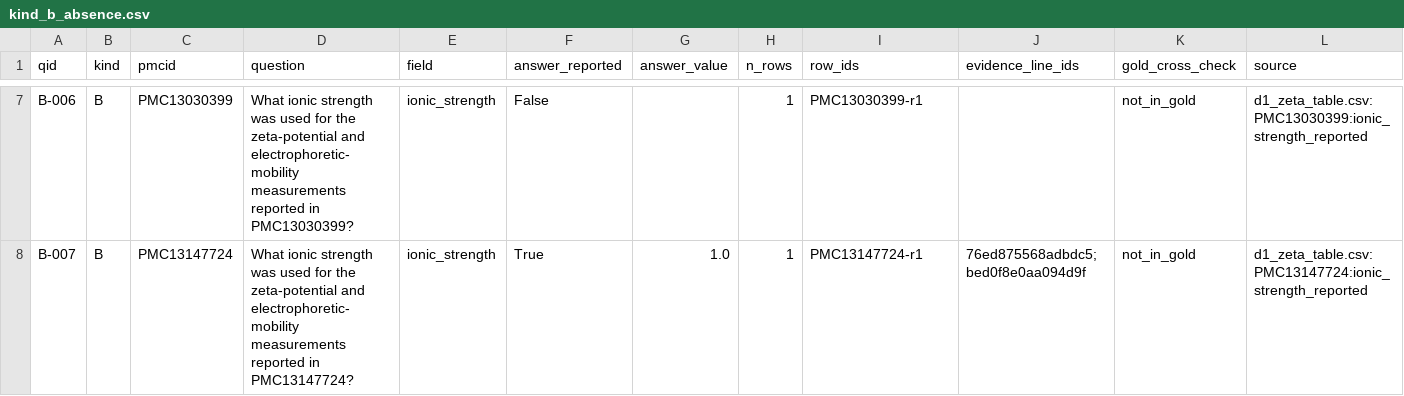
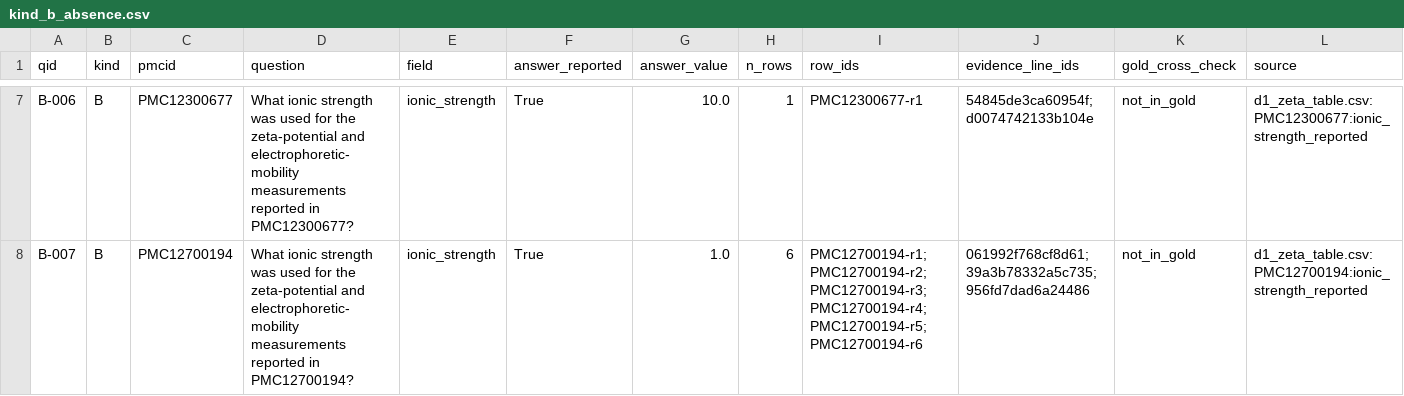
Before and after one commit to glmcz/mnp-research-standardization, a CSV file: queries/kind_b_absence.csv, drawn as a sheet; only a part is shown, gaps mark what is left out; the diff covers the shown part only; the diff names each change by its address in the sheet, - before the commit and + after, or states it on an @@ line.

```diff
--- a/queries/kind_b_absence.csv
+++ b/queries/kind_b_absence.csv
-C7 (pmcid): PMC13030399
+C7 (pmcid): PMC12300677
-D7 (question): …reported in PMC13030399?
+D7 (question): …reported in PMC12300677?
-F7 (answer_reported): False
+F7 (answer_reported): True
-G7 (answer_value): (empty)
+G7 (answer_value): 10.0
-I7 (row_ids): PMC13030399-r1
+I7 (row_ids): PMC12300677-r1
-J7 (evidence_line_ids): (empty)
+J7 (evidence_line_ids): 54845de3ca60954f;d0074742133b104e
-L7 (source): d1_zeta_table.csv:PMC13030399:ionic_strength_reported
+L7 (source): d1_zeta_table.csv:PMC12300677:ionic_strength_reported
-C8 (pmcid): PMC13147724
+C8 (pmcid): PMC12700194
-D8 (question): …reported in PMC13147724?
+D8 (question): …reported in PMC12700194?
-H8 (n_rows): 1
+H8 (n_rows): 6
-I8 (row_ids): PMC13147724-r1
+I8 (row_ids): PMC12700194-r1;PMC12700194-r2;PMC12700194-r3;PMC12700194-r4;PMC12700194-r5;PMC12700194-r6
-J8 (evidence_line_ids): 76ed875568adbdc5;bed0f8e0aa094d9f
+J8 (evidence_line_ids): 061992f768cf8d61;39a3b78332a5c735;956fd7dad6a24486
-L8 (source): d1_zeta_table.csv:PMC13147724:ionic_strength_reported
+L8 (source): d1_zeta_table.csv:PMC12700194:ionic_strength_reported
```
Also changed, not shown: 182 edited cells elsewhere in this file, queries/kind_a_lookup.csv, queries/kind_c_comparison.csv, 2 other files.
